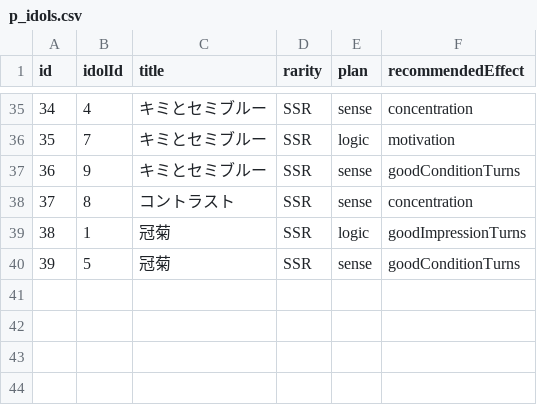
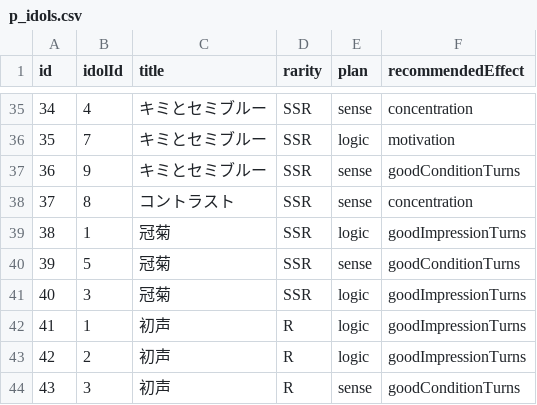
Before and after one commit to surisuririsu/gakumas-data, a CSV file: csv/p_idols.csv, drawn as a sheet; only a part is shown, gaps mark what is left out; the diff names each change by its address in the sheet, - before the commit and + after, or states it on an @@ line.

```diff
--- a/csv/p_idols.csv
+++ b/csv/p_idols.csv
+row 41: 40 | 3 | 冠菊 | SSR | logic | goodImpressionTurns
+row 42: 41 | 1 | 初声 | R | logic | goodImpressionTurns
+row 43: 42 | 2 | 初声 | R | logic | goodImpressionTurns
+row 44: 43 | 3 | 初声 | R | sense | goodConditionTurns
```
Also changed, not shown: csv/p_items.csv, csv/skill_cards.csv, 44 other files.
